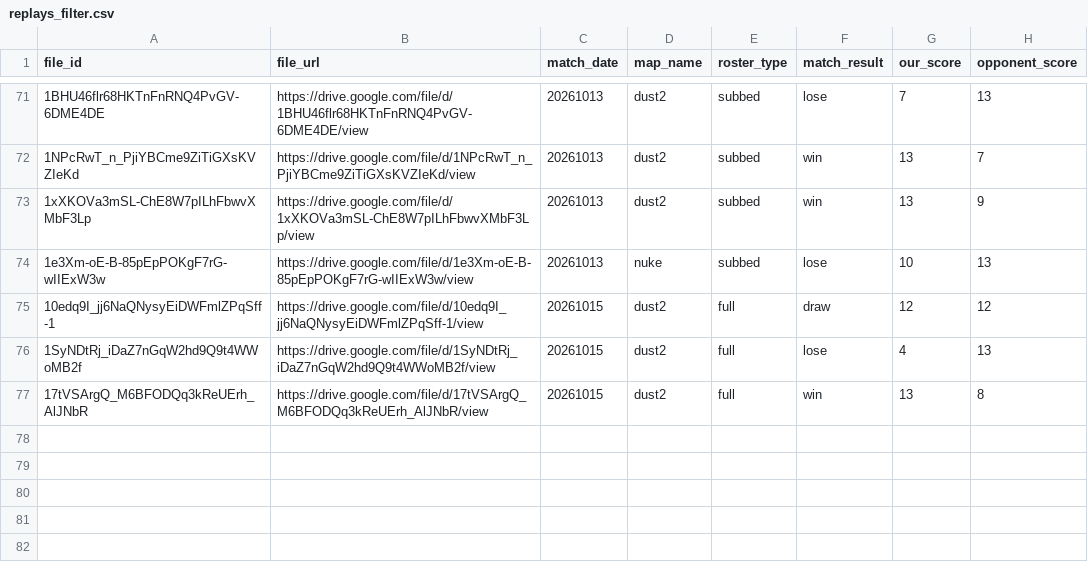
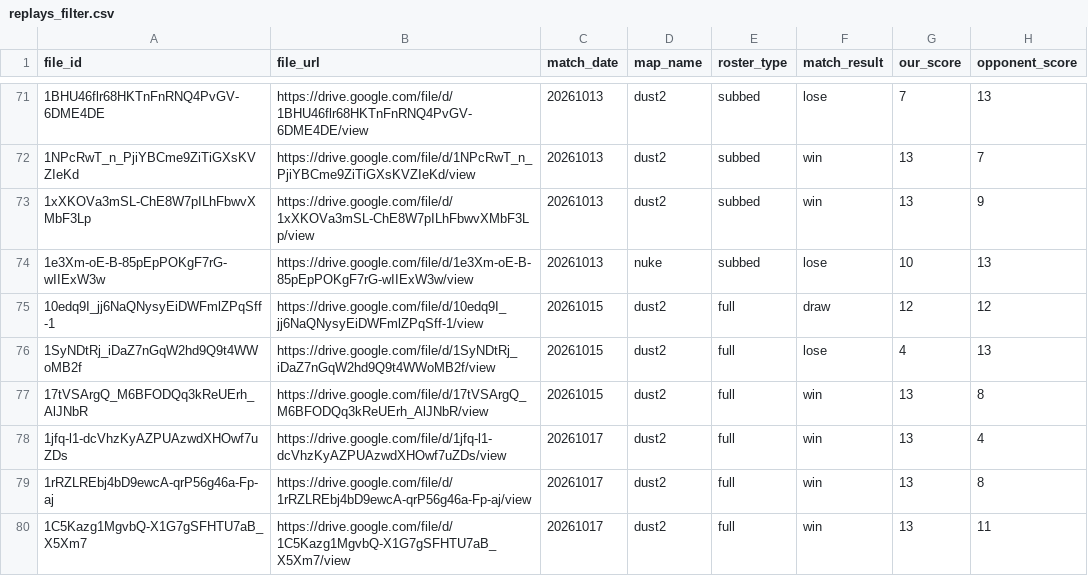
Before and after one commit to Rotch512/WOSTCS2, a CSV file: output/sheets/replays_filter.csv, drawn as a sheet; only a part is shown, gaps mark what is left out.

Commit message:
Update CS2 demo data

```diff
--- a/output/sheets/replays_filter.csv
+++ b/output/sheets/replays_filter.csv
@@ -77 +77,4 @@ file_id,file_url,match_date,map_name,roster_type,match_result,our_score,opponent
 17tVSArgQ_M6BFODQq3kReUErh_AlJNbR,https://drive.google.com/file/d/17tVSArgQ_M6BFODQq3kReUErh_AlJNbR/view,20261015,dust2,full,win,13,8
+1jfq-l1-dcVhzKyAZPUAzwdXHOwf7uZDs,https://drive.google.com/file/d/1jfq-l1-dcVhzKyAZPUAzwdXHOwf7uZDs/view,20261017,dust2,full,win,13,4
+1rRZLREbj4bD9ewcA-qrP56g46a-Fp-aj,https://drive.google.com/file/d/1rRZLREbj4bD9ewcA-qrP56g46a-Fp-aj/view,20261017,dust2,full,win,13,8
+1C5Kazg1MgvbQ-X1G7gSFHTU7aB_X5Xm7,https://drive.google.com/file/d/1C5Kazg1MgvbQ-X1G7gSFHTU7aB_X5Xm7/view,20261017,dust2,full,win,13,11
```
Also changed, not shown: 15 other files.
